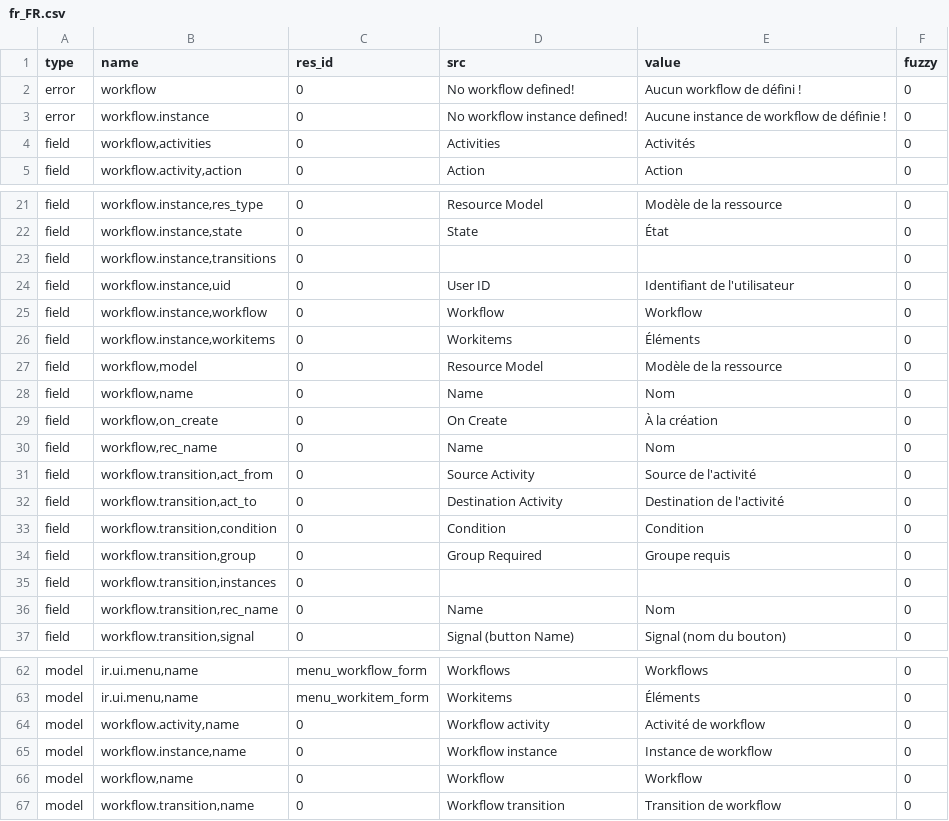
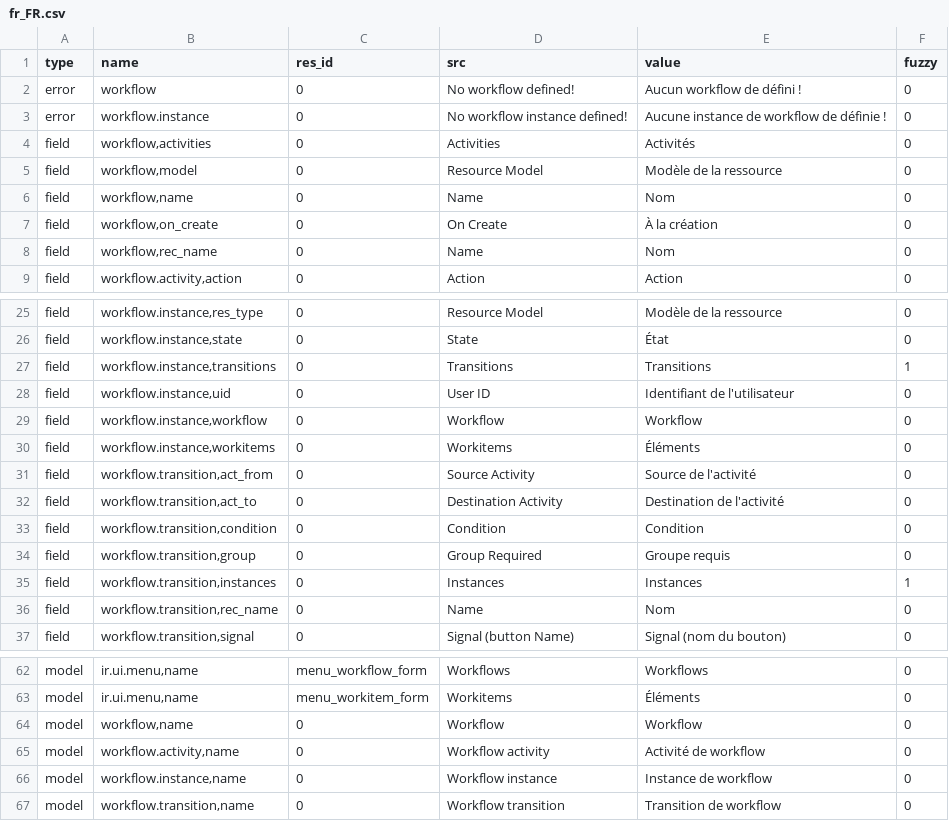
Before and after one commit to NaN-tic/trytond, a CSV file: trytond/workflow/fr_FR.csv, drawn as a sheet; only a part is shown, gaps mark what is left out.

Commit message:
updated fr_FR translation

```diff
--- a/trytond/workflow/fr_FR.csv
+++ b/trytond/workflow/fr_FR.csv
@@ -4,2 +4,6 @@ error,workflow.instance,0,No workflow instance defined!,Aucune instance de workf
 field,"workflow,activities",0,Activities,Activités,0
+field,"workflow,model",0,Resource Model,Modèle de la ressource,0
+field,"workflow,name",0,Name,Nom,0
+field,"workflow,on_create",0,On Create,À la création,0
+field,"workflow,rec_name",0,Name,Nom,0
 field,"workflow.activity,action",0,Action,Action,0
@@ -22,3 +26,3 @@ field,"workflow.instance,res_type",0,Resource Model,Modèle de la ressource,0
 field,"workflow.instance,state",0,State,État,0
-field,"workflow.instance,transitions",0,,,0
+field,"workflow.instance,transitions",0,Transitions,Transitions,1
 field,"workflow.instance,uid",0,User ID,Identifiant de l'utilisateur,0
@@ -26,6 +30,2 @@ field,"workflow.instance,workflow",0,Workflow,Workflow,0
 field,"workflow.instance,workitems",0,Workitems,Éléments,0
-field,"workflow,model",0,Resource Model,Modèle de la ressource,0
-field,"workflow,name",0,Name,Nom,0
-field,"workflow,on_create",0,On Create,À la création,0
-field,"workflow,rec_name",0,Name,Nom,0
 field,"workflow.transition,act_from",0,Source Activity,Source de l'activité,0
@@ -34,3 +34,3 @@ field,"workflow.transition,condition",0,Condition,Condition,0
 field,"workflow.transition,group",0,Group Required,Groupe requis,0
-field,"workflow.transition,instances",0,,,0
+field,"workflow.transition,instances",0,Instances,Instances,1
 field,"workflow.transition,rec_name",0,Name,Nom,0
@@ -63,5 +63,5 @@ model,"ir.ui.menu,name",menu_workflow_form,Workflows,Workflows,0
 model,"ir.ui.menu,name",menu_workitem_form,Workitems,Éléments,0
+model,"workflow,name",0,Workflow,Workflow,0
 model,"workflow.activity,name",0,Workflow activity,Activité de workflow,0
 model,"workflow.instance,name",0,Workflow instance,Instance de workflow,0
-model,"workflow,name",0,Workflow,Workflow,0
 model,"workflow.transition,name",0,Workflow transition,Transition de workflow,0
```
Also changed, not shown: trytond/ir/fr_FR.csv, trytond/res/fr_FR.csv, 1 other file.
